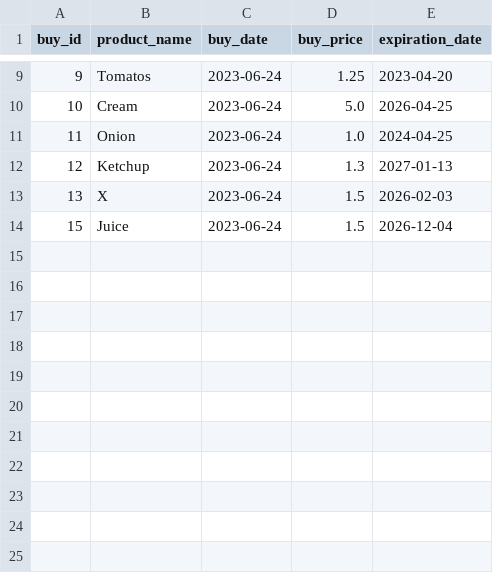
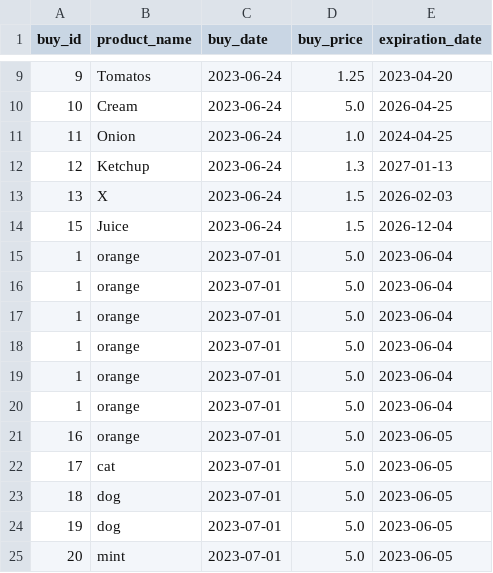
Before and after one commit to Anastasiia11-01/superpy, a CSV file: bought.csv, drawn as a sheet; only a part is shown, gaps mark what is left out; the diff names each change by its address in the sheet, - before the commit and + after, or states it on an @@ line.

Commit message:
Update bought.csv

```diff
--- a/bought.csv
+++ b/bought.csv
+row 15: 1 | orange | 2023-07-01 | 5.0 | 2023-06-04
+row 16: 1 | orange | 2023-07-01 | 5.0 | 2023-06-04
+row 17: 1 | orange | 2023-07-01 | 5.0 | 2023-06-04
+row 18: 1 | orange | 2023-07-01 | 5.0 | 2023-06-04
+row 19: 1 | orange | 2023-07-01 | 5.0 | 2023-06-04
+row 20: 1 | orange | 2023-07-01 | 5.0 | 2023-06-04
+row 21: 16 | orange | 2023-07-01 | 5.0 | 2023-06-05
+row 22: 17 | cat | 2023-07-01 | 5.0 | 2023-06-05
+row 23: 18 | dog | 2023-07-01 | 5.0 | 2023-06-05
+row 24: 19 | dog | 2023-07-01 | 5.0 | 2023-06-05
+row 25: 20 | mint | 2023-07-01 | 5.0 | 2023-06-05
```
